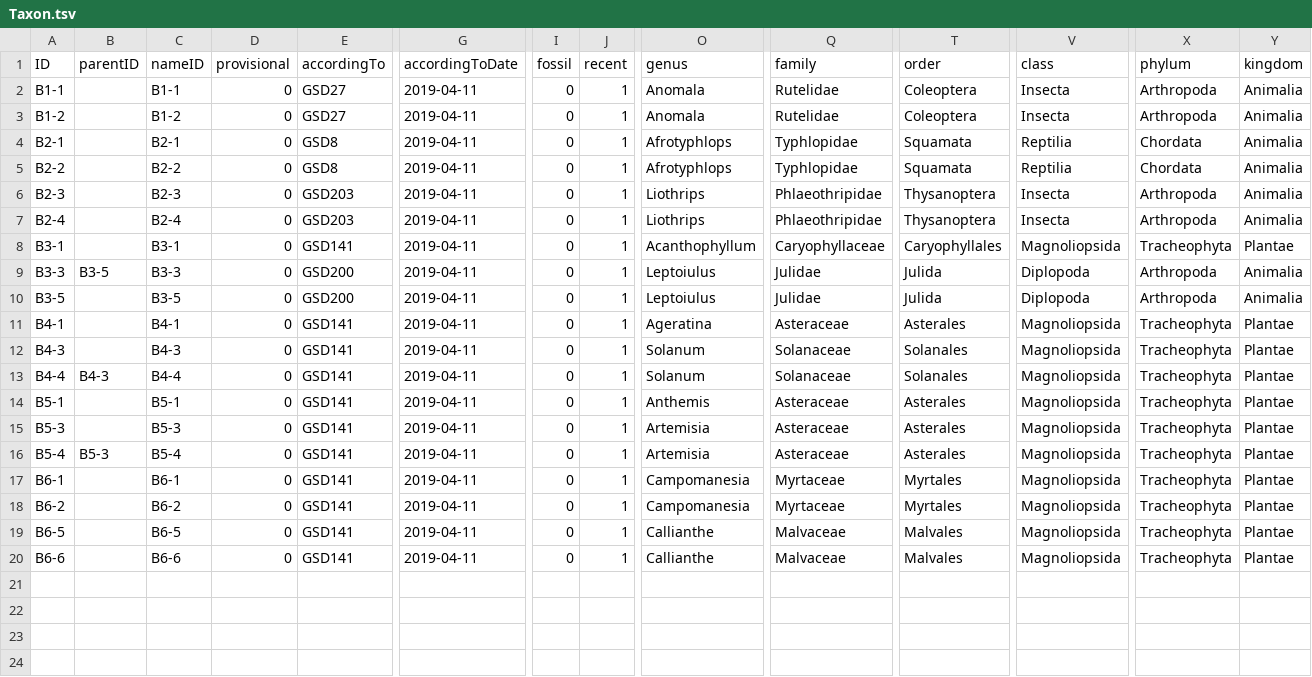
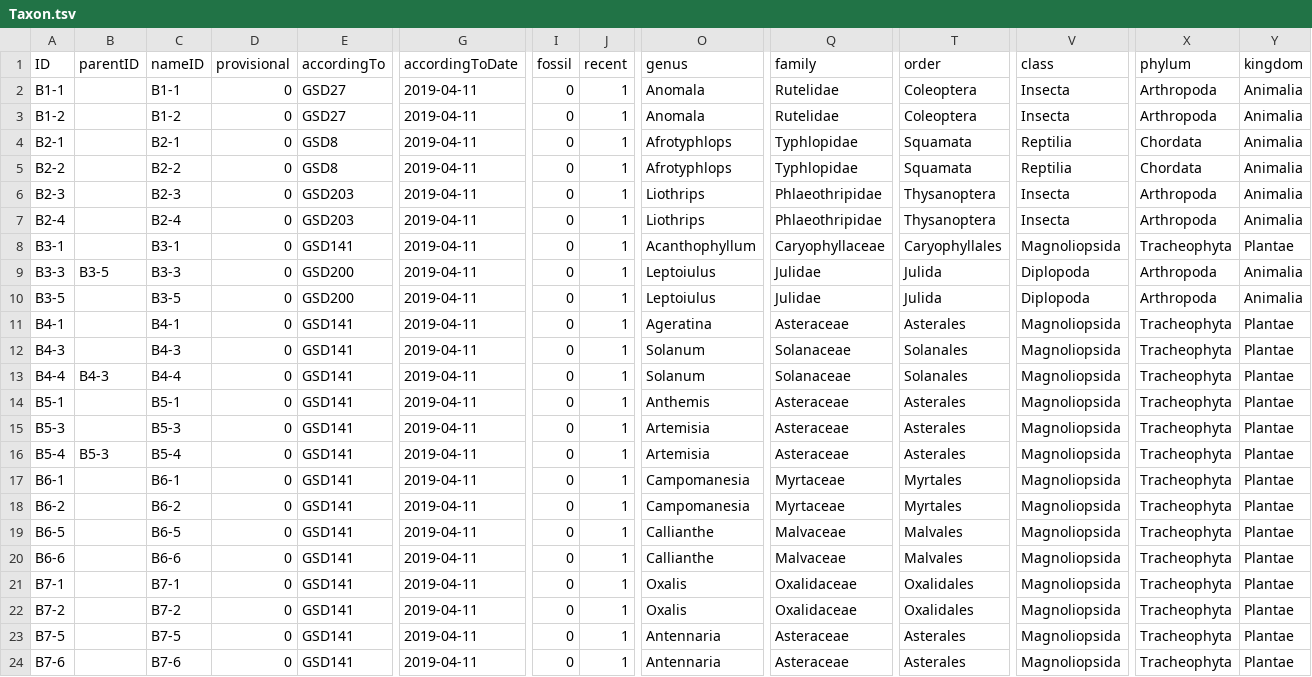
Before and after one commit to Sp2000/data-unit-tests, a TSV file: duplicates/Taxon.tsv, drawn as a sheet; only a part is shown, gaps mark what is left out; rows hold the shown columns only; the diff names each change by its address in the sheet, - before the commit and + after, or states it on an @@ line.

```diff
--- a/duplicates/Taxon.tsv
+++ b/duplicates/Taxon.tsv
+row 21: B7-1 |  | B7-1 | 0 | GSD141 | 2019-04-11 | 0 | 1 | Oxalis | Oxalidaceae | Oxalidales | Magnoliopsida | Tracheophyta | Plantae
+row 22: B7-2 |  | B7-2 | 0 | GSD141 | 2019-04-11 | 0 | 1 | Oxalis | Oxalidaceae | Oxalidales | Magnoliopsida | Tracheophyta | Plantae
+row 23: B7-5 |  | B7-5 | 0 | GSD141 | 2019-04-11 | 0 | 1 | Antennaria | Asteraceae | Asterales | Magnoliopsida | Tracheophyta | Plantae
+row 24: B7-6 |  | B7-6 | 0 | GSD141 | 2019-04-11 | 0 | 1 | Antennaria | Asteraceae | Asterales | Magnoliopsida | Tracheophyta | Plantae
```
Also changed, not shown: duplicates/Name.tsv, duplicates/Synonym.tsv, 2 other files.
